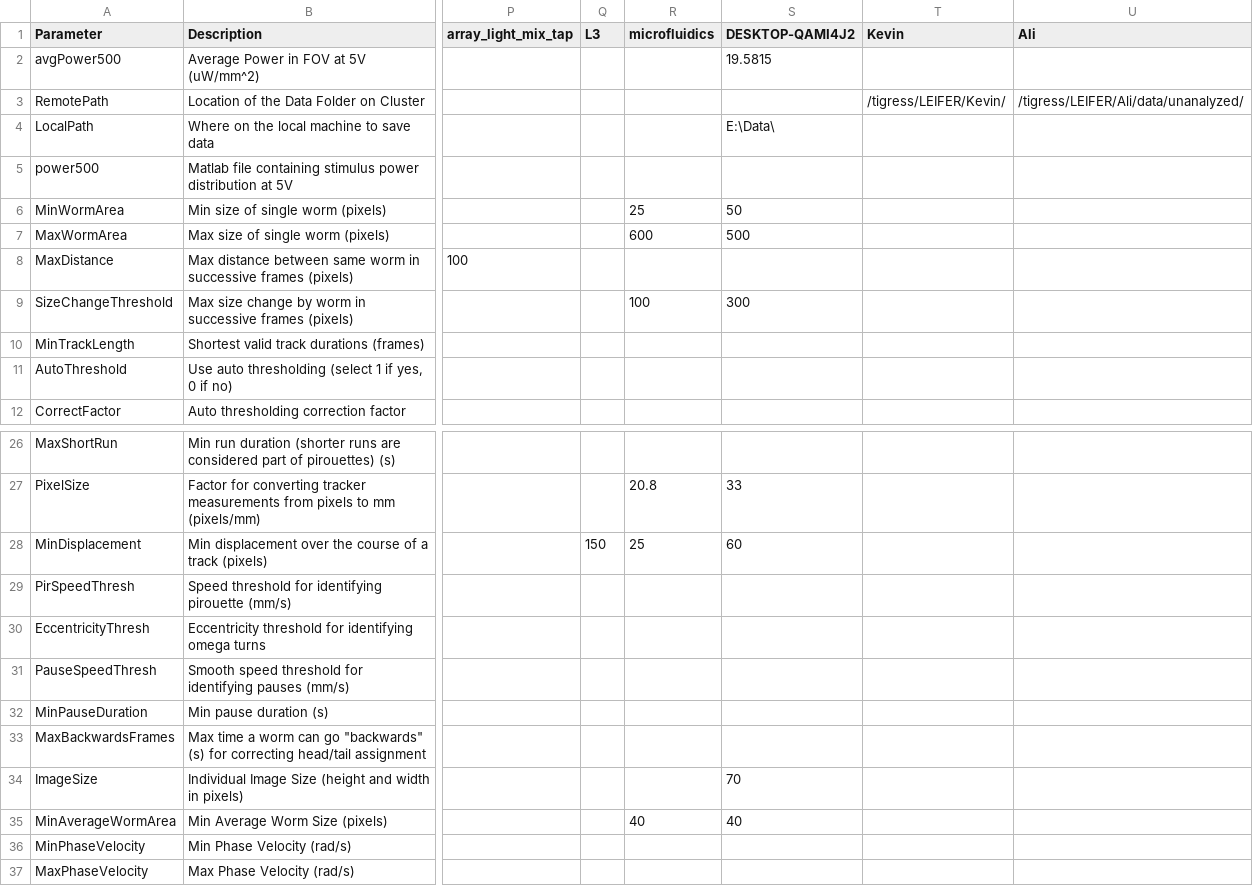
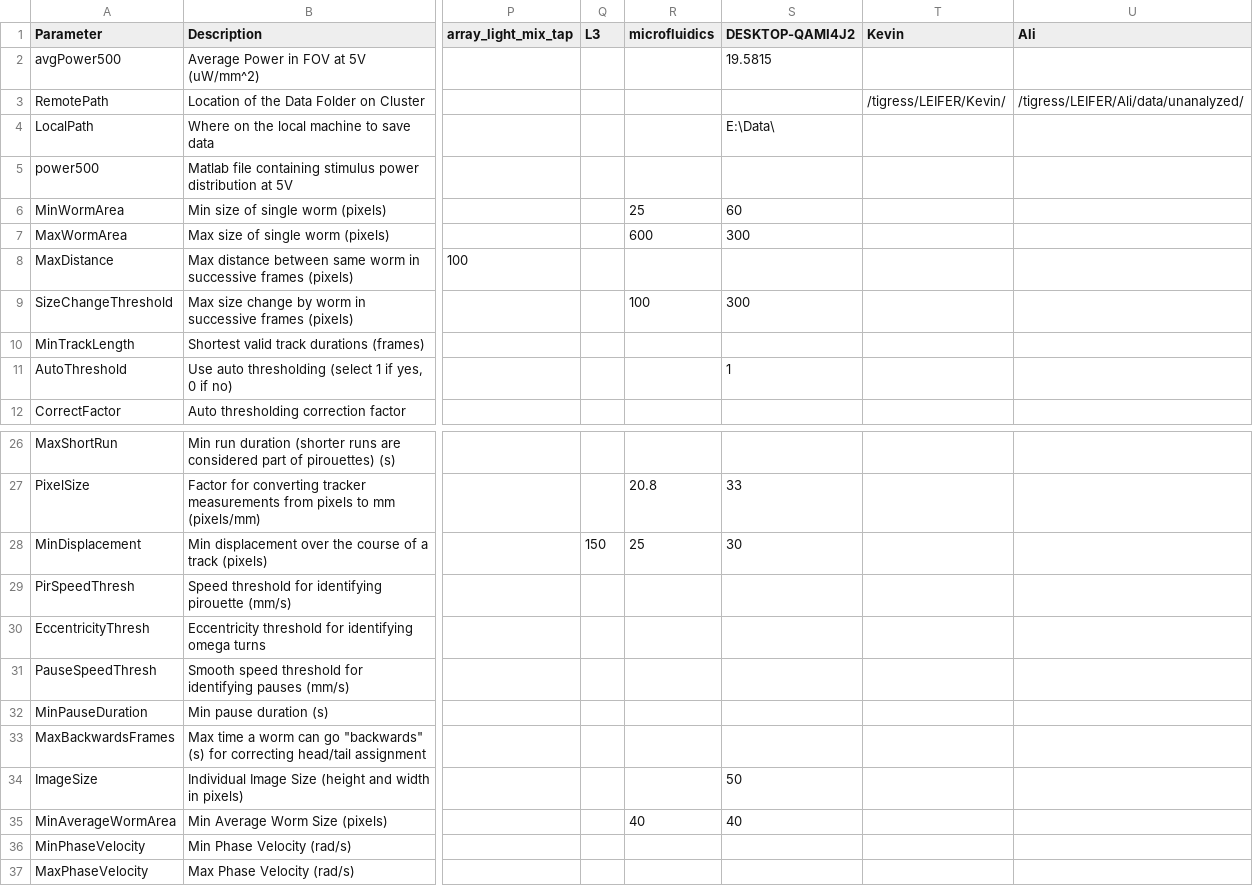
Before and after one commit to Kevin-Sean-Chen/leifer-Behavior-Triggered-Averaging-Tracker-new, a CSV file: parameters.csv, drawn as a sheet; only a part is shown, gaps mark what is left out; the diff names each change by its address in the sheet, - before the commit and + after, or states it on an @@ line.

Commit message:
tune params
for tracking in new setup

```diff
--- a/parameters.csv
+++ b/parameters.csv
-S6 (DESKTOP-QAMI4J2): 50
+S6 (DESKTOP-QAMI4J2): 60
-S7 (DESKTOP-QAMI4J2): 500
+S7 (DESKTOP-QAMI4J2): 300
-S11 (DESKTOP-QAMI4J2): (empty)
+S11 (DESKTOP-QAMI4J2): 1
-S28 (DESKTOP-QAMI4J2): 60
+S28 (DESKTOP-QAMI4J2): 30
-S34 (DESKTOP-QAMI4J2): 70
+S34 (DESKTOP-QAMI4J2): 50
```
